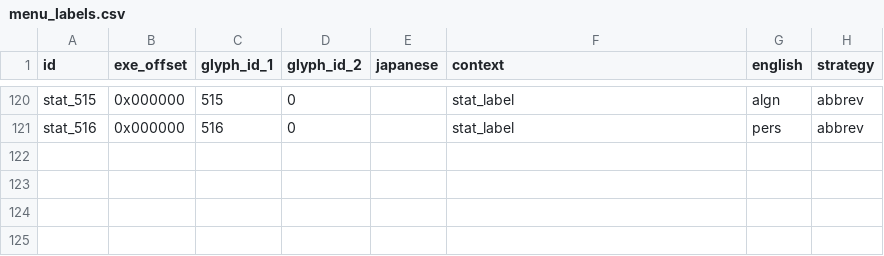
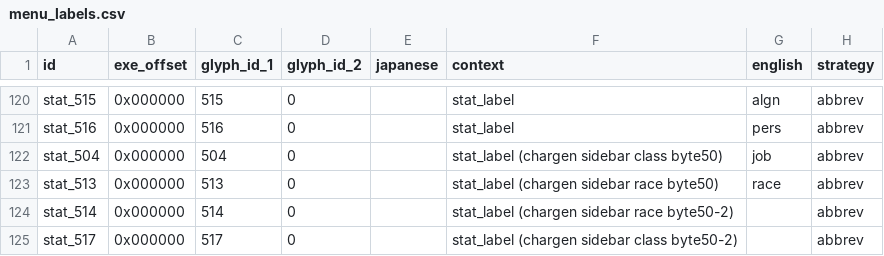
Before and after one commit to Fabulu/Busin0Translation, a CSV file: data/menu_labels.csv, drawn as a sheet; only a part is shown, gaps mark what is left out; the diff names each change by its address in the sheet, - before the commit and + after, or states it on an @@ line.

```diff
--- a/data/menu_labels.csv
+++ b/data/menu_labels.csv
+row 122: stat_504 | 0x000000 | 504 | 0 |  | stat_label (chargen sidebar class byte50) | job | abbrev
+row 123: stat_513 | 0x000000 | 513 | 0 |  | stat_label (chargen sidebar race byte50) | race | abbrev
+row 124: stat_514 | 0x000000 | 514 | 0 |  | stat_label (chargen sidebar race byte50-2) |  | abbrev
+row 125: stat_517 | 0x000000 | 517 | 0 |  | stat_label (chargen sidebar class byte50-2) |  | abbrev
```
Also changed, not shown: 19 other files.
